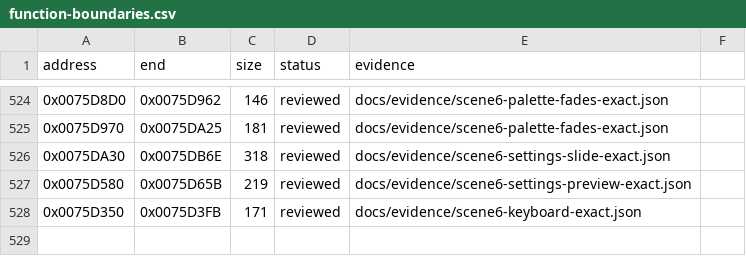
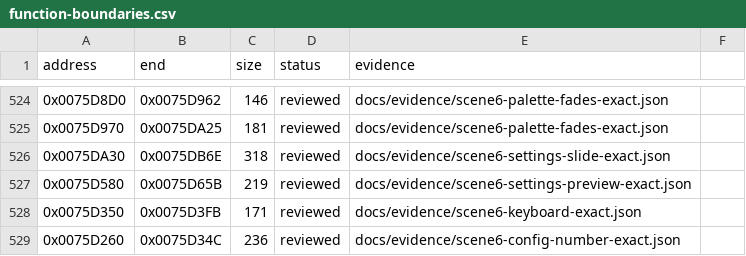
Before and after one commit to N0zoM1z0/Eternal-Fighter-Zero, a CSV file: config/function-boundaries.csv, drawn as a sheet; only a part is shown, gaps mark what is left out; the diff names each change by its address in the sheet, - before the commit and + after, or states it on an @@ line.

```diff
--- a/config/function-boundaries.csv
+++ b/config/function-boundaries.csv
+row 529: 0x0075D260 | 0x0075D34C | 236 | reviewed | docs/evidence/scene6-config-number-exact.json
```
Also changed, not shown: config/function-origins.csv, config/functions.csv, 8 other files.
